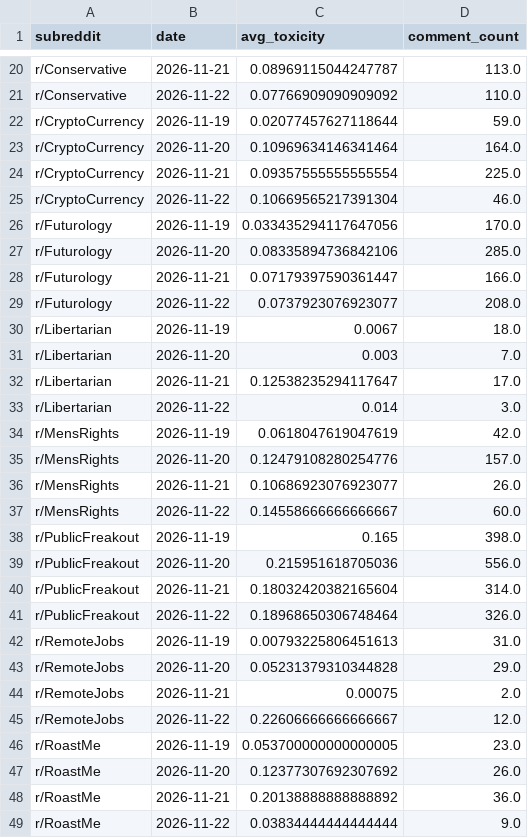
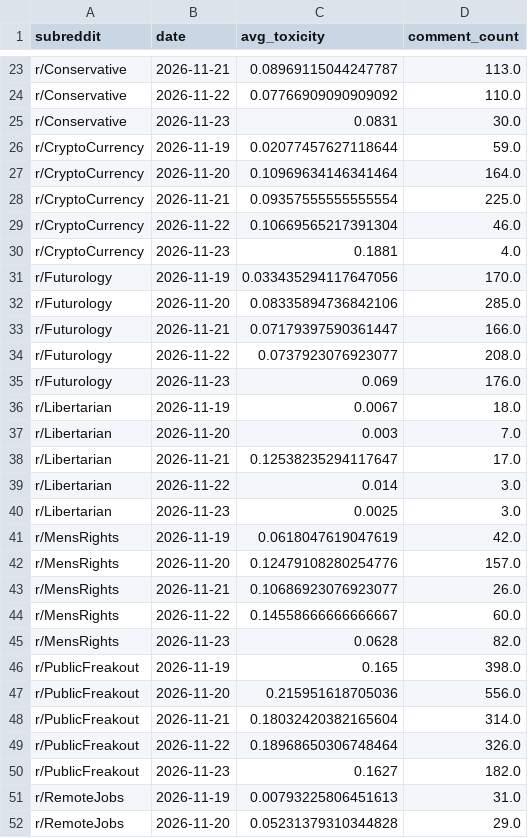
Before and after one commit to kashaff-codes/apollo-m, a CSV file: outputs/live/daily_series.csv, drawn as a sheet; only a part is shown, gaps mark what is left out; the shorter side is filled out with more unchanged rows; the diff covers the shown part only.

```diff
--- a/outputs/live/daily_series.csv
+++ b/outputs/live/daily_series.csv
@@ -21,2 +24,3 @@ r/Conservative,2026-11-21,0.08969115044247787,113.0
 r/Conservative,2026-11-22,0.07766909090909092,110.0
+r/Conservative,2026-11-23,0.0831,30.0
 r/CryptoCurrency,2026-11-19,0.02077457627118644,59.0
@@ -25,2 +29,3 @@ r/CryptoCurrency,2026-11-21,0.09357555555555554,225.0
 r/CryptoCurrency,2026-11-22,0.10669565217391304,46.0
+r/CryptoCurrency,2026-11-23,0.1881,4.0
 r/Futurology,2026-11-19,0.033435294117647056,170.0
@@ -29,2 +34,3 @@ r/Futurology,2026-11-21,0.07179397590361447,166.0
 r/Futurology,2026-11-22,0.0737923076923077,208.0
+r/Futurology,2026-11-23,0.069,176.0
 r/Libertarian,2026-11-19,0.0067,18.0
@@ -33,2 +39,3 @@ r/Libertarian,2026-11-21,0.12538235294117647,17.0
 r/Libertarian,2026-11-22,0.014,3.0
+r/Libertarian,2026-11-23,0.0025,3.0
 r/MensRights,2026-11-19,0.0618047619047619,42.0
@@ -37,2 +44,3 @@ r/MensRights,2026-11-21,0.10686923076923077,26.0
 r/MensRights,2026-11-22,0.14558666666666667,60.0
+r/MensRights,2026-11-23,0.0628,82.0
 r/PublicFreakout,2026-11-19,0.165,398.0
@@ -41,2 +49,3 @@ r/PublicFreakout,2026-11-21,0.18032420382165604,314.0
 r/PublicFreakout,2026-11-22,0.18968650306748464,326.0
+r/PublicFreakout,2026-11-23,0.1627,182.0
 r/RemoteJobs,2026-11-19,0.00793225806451613,31.0
```
Also changed, not shown: 43 added rows elsewhere in this file, outputs/live/forecast_future.csv, outputs/live/meso_report.csv, 2 other files.
